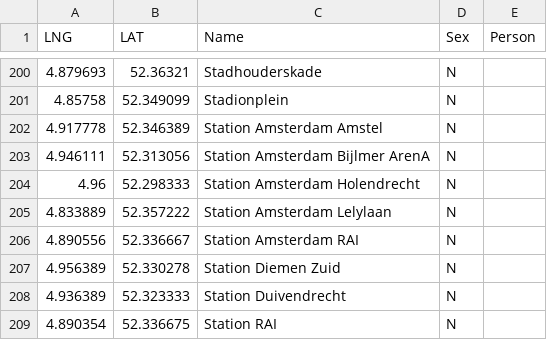
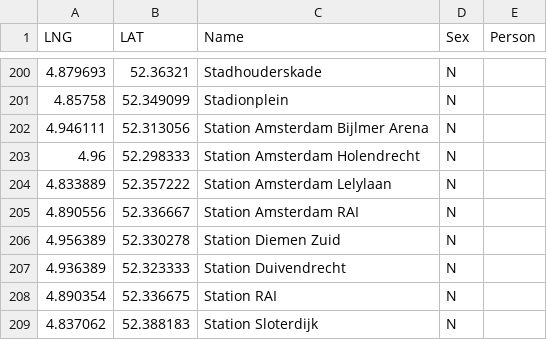
Before and after one commit to leondekorte/straatnamen, a CSV file: data/tram_en_metro_haltes.csv, drawn as a sheet; only a part is shown, gaps mark what is left out; the shorter side is filled out with more unchanged rows.

Commit message:
edits
removed multiples in data and did some styling

```diff
--- a/data/tram_en_metro_haltes.csv
+++ b/data/tram_en_metro_haltes.csv
@@ -201,4 +201,3 @@ LNG,LAT,Name,Sex,Person
 4.85758,52.349099,Stadionplein,N,
-4.917778,52.346389,Station Amsterdam Amstel,N,
-4.946111,52.313056,Station Amsterdam Bijlmer ArenA,N,
+4.946111,52.313056,Station Amsterdam Bijlmer Arena,N,
 4.96,52.298333,Station Amsterdam Holendrecht,N,
```
Also changed, not shown: 1 other file.
